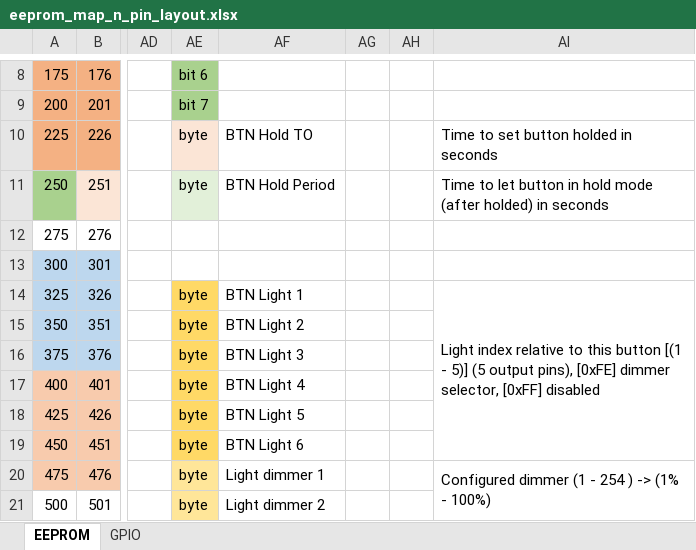
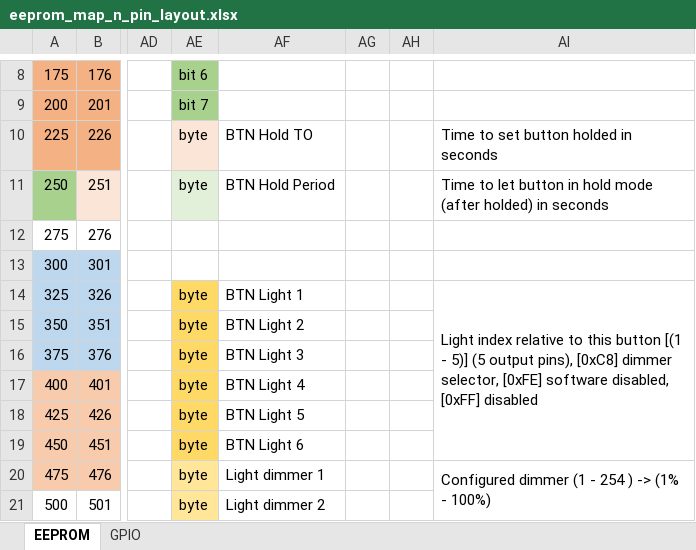
Before and after one commit to brunonatali/home-automation-esp8266, an Excel workbook: eeprom_map_n_pin_layout.xlsx, sheet EEPROM, drawn as a sheet; only a part is shown, gaps mark what is left out; values as stored, in another font and other column widths than the file's, no borders; the diff names each change by its address in the sheet, - before the commit and + after, or states it on an @@ line.

```diff
--- a/eeprom_map_n_pin_layout.xlsx (sheet EEPROM)
+++ b/eeprom_map_n_pin_layout.xlsx (sheet EEPROM)
-AI14: …output pins), [0xFE] dimmer selector, [0xFF] disabled
+AI14: …output pins), [0xC8] dimmer selector, [0xFE] software disabled, [0xFF] disabled
```
Also changed, not shown: sheet GPIO, 7 other files.
